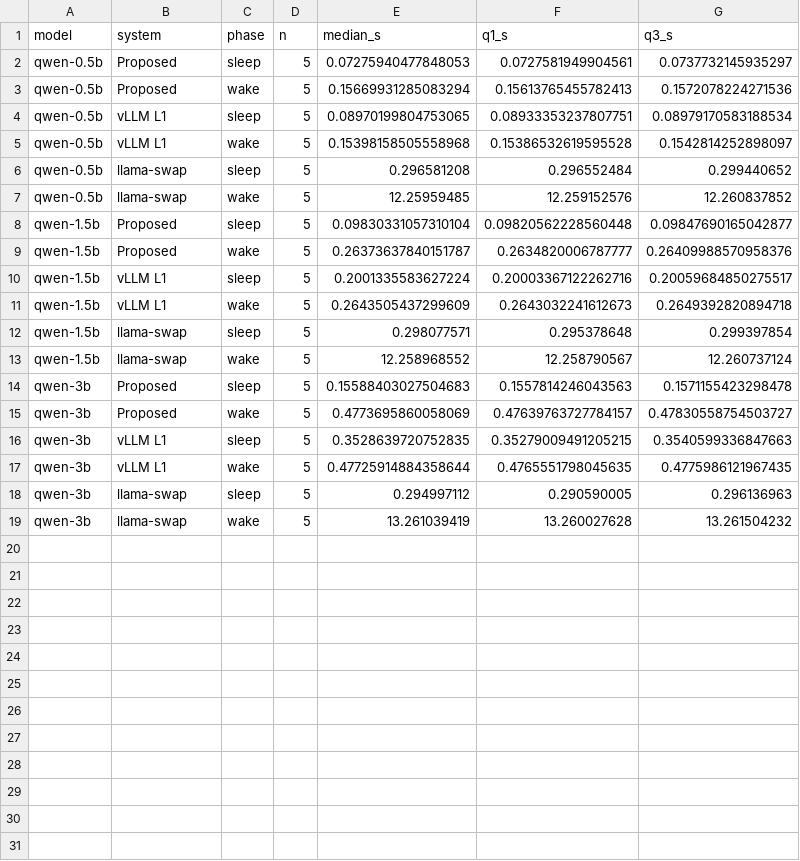
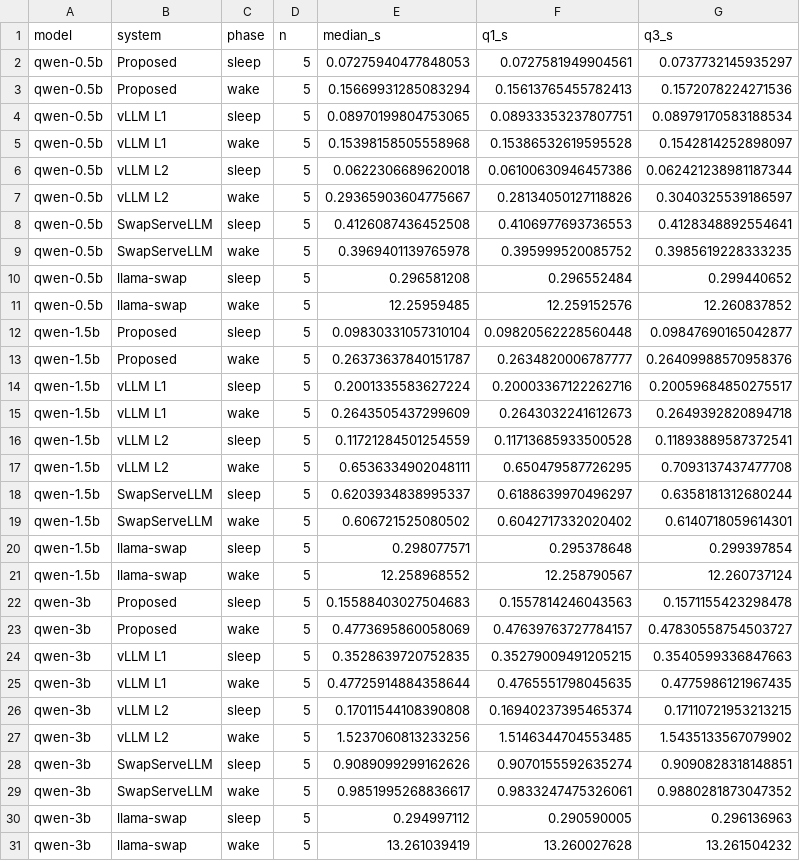
Before and after one commit to leinfinitr/vllm-switch-bench, a CSV file: results/osdi_20260723/lifecycle-summary.csv, drawn as a sheet.

Commit message:
bench: extend lifecycle comparison baselines

```diff
--- a/results/osdi_20260723/lifecycle-summary.csv
+++ b/results/osdi_20260723/lifecycle-summary.csv
@@ -5,2 +5,6 @@ qwen-0.5b,vLLM L1,sleep,5,0.08970199804753065,0.08933353237807751,0.089791705831
 qwen-0.5b,vLLM L1,wake,5,0.15398158505558968,0.15386532619595528,0.1542814252898097
+qwen-0.5b,vLLM L2,sleep,5,0.0622306689620018,0.06100630946457386,0.062421238981187344
+qwen-0.5b,vLLM L2,wake,5,0.29365903604775667,0.28134050127118826,0.3040325539186597
+qwen-0.5b,SwapServeLLM,sleep,5,0.4126087436452508,0.4106977693736553,0.4128348892554641
+qwen-0.5b,SwapServeLLM,wake,5,0.3969401139765978,0.395999520085752,0.3985619228333235
 qwen-0.5b,llama-swap,sleep,5,0.296581208,0.296552484,0.299440652
@@ -11,2 +15,6 @@ qwen-1.5b,vLLM L1,sleep,5,0.2001335583627224,0.20003367122262716,0.2005968485027
 qwen-1.5b,vLLM L1,wake,5,0.2643505437299609,0.2643032241612673,0.2649392820894718
+qwen-1.5b,vLLM L2,sleep,5,0.11721284501254559,0.11713685933500528,0.11893889587372541
+qwen-1.5b,vLLM L2,wake,5,0.6536334902048111,0.650479587726295,0.7093137437477708
+qwen-1.5b,SwapServeLLM,sleep,5,0.6203934838995337,0.6188639970496297,0.6358181312680244
+qwen-1.5b,SwapServeLLM,wake,5,0.606721525080502,0.6042717332020402,0.6140718059614301
 qwen-1.5b,llama-swap,sleep,5,0.298077571,0.295378648,0.299397854
@@ -17,2 +25,6 @@ qwen-3b,vLLM L1,sleep,5,0.3528639720752835,0.35279009491205215,0.354059933684766
 qwen-3b,vLLM L1,wake,5,0.47725914884358644,0.4765551798045635,0.4775986121967435
+qwen-3b,vLLM L2,sleep,5,0.17011544108390808,0.16940237395465374,0.17110721953213215
+qwen-3b,vLLM L2,wake,5,1.5237060813233256,1.5146344704553485,1.5435133567079902
+qwen-3b,SwapServeLLM,sleep,5,0.9089099299162626,0.9070155592635274,0.9090828318148851
+qwen-3b,SwapServeLLM,wake,5,0.9851995268836617,0.9833247475326061,0.9880281873047352
 qwen-3b,llama-swap,sleep,5,0.294997112,0.290590005,0.296136963
```
Also changed, not shown: 33 other files.
